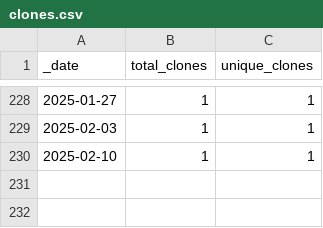
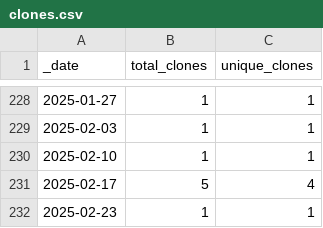
Before and after one commit to roberts-farm-of-ideas/5, a CSV file: traffic/clones.csv, drawn as a sheet; only a part is shown, gaps mark what is left out; the diff names each change by its address in the sheet, - before the commit and + after, or states it on an @@ line.

Commit message:
GitHub traffic

```diff
--- a/traffic/clones.csv
+++ b/traffic/clones.csv
+row 231: 2025-02-17 | 5 | 4
+row 232: 2025-02-23 | 1 | 1
```
Also changed, not shown: 1 other file.
